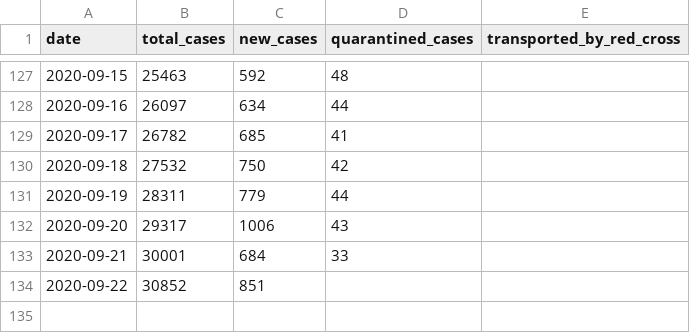
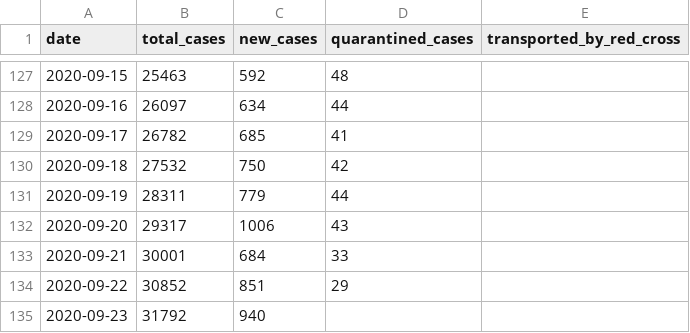
Before and after one commit to j3k0/corona-ministryinfo-gov-lb-fetcher, a CSV file: daily_data.csv, drawn as a sheet; only a part is shown, gaps mark what is left out.

```diff
--- a/daily_data.csv
+++ b/daily_data.csv
@@ -133,2 +133,3 @@ date,total_cases,new_cases,quarantined_cases,transported_by_red_cross
 2020-09-21,30001,684,33,
-2020-09-22,30852,851,,
+2020-09-22,30852,851,29,
+2020-09-23,31792,940,,
```
Also changed, not shown: cases_per_district.csv, quarantined.csv.
